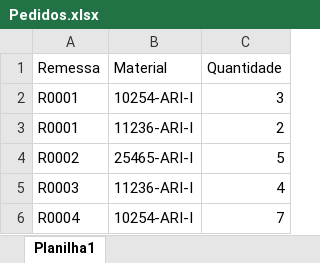
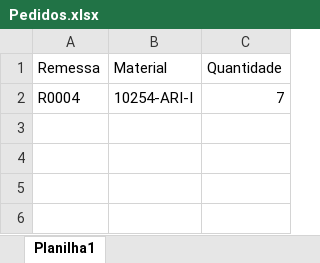
Before and after one commit to pontesasp/conferencia-dados, an Excel workbook: Pedidos.xlsx, sheet Planilha1, drawn as a sheet; values as stored, in another font and other column widths than the file's, no borders; the diff names each change by its address in the sheet, - before the commit and + after, or states it on an @@ line.

Commit message:
Add files via upload
atualizar Pedidos

```diff
--- a/Pedidos.xlsx (sheet Planilha1)
+++ b/Pedidos.xlsx (sheet Planilha1)
-row 2: R0001 | 10254-ARI-I | 3
-row 3: R0001 | 11236-ARI-I | 2
-row 4: R0002 | 25465-ARI-I | 5
-row 5: R0003 | 11236-ARI-I | 4
```
